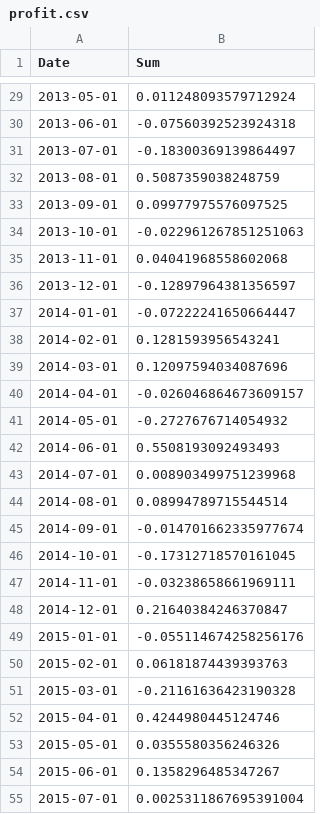
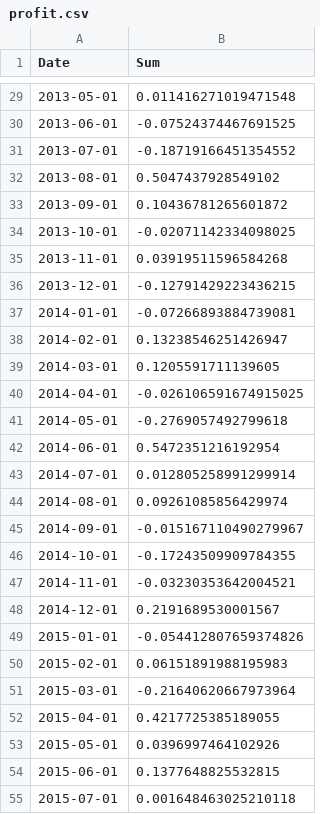
Before and after one commit to kimjuhwan1234/Financial_Engineering, a CSV file: lecture_data/profit.csv, drawn as a sheet; only a part is shown, gaps mark what is left out; the diff covers the shown part only.

```diff
--- a/lecture_data/profit.csv
+++ b/lecture_data/profit.csv
@@ -29,27 +29,27 @@ Date,Sum
-2013-05-01,0.011248093579712924
-2013-06-01,-0.07560392523924318
-2013-07-01,-0.18300369139864497
-2013-08-01,0.5087359038248759
-2013-09-01,0.09977975576097525
-2013-10-01,-0.022961267851251063
-2013-11-01,0.04041968558602068
-2013-12-01,-0.12897964381356597
-2014-01-01,-0.07222241650664447
-2014-02-01,0.1281593956543241
-2014-03-01,0.12097594034087696
-2014-04-01,-0.026046864673609157
-2014-05-01,-0.2727676714054932
-2014-06-01,0.5508193092493493
-2014-07-01,0.008903499751239968
-2014-08-01,0.08994789715544514
-2014-09-01,-0.014701662335977674
-2014-10-01,-0.17312718570161045
-2014-11-01,-0.03238658661969111
-2014-12-01,0.21640384246370847
-2015-01-01,-0.055114674258256176
-2015-02-01,0.06181874439393763
-2015-03-01,-0.21161636423190328
-2015-04-01,0.4244980445124746
-2015-05-01,0.0355580356246326
-2015-06-01,0.1358296485347267
-2015-07-01,0.0025311867695391004
+2013-05-01,0.011416271019471548
+2013-06-01,-0.07524374467691525
+2013-07-01,-0.18719166451354552
+2013-08-01,0.5047437928549102
+2013-09-01,0.10436781265601872
+2013-10-01,-0.02071142334098025
+2013-11-01,0.03919511596584268
+2013-12-01,-0.12791429223436215
+2014-01-01,-0.07266893884739081
+2014-02-01,0.13238546251426947
+2014-03-01,0.1205591711139605
+2014-04-01,-0.026106591674915025
+2014-05-01,-0.2769057492799618
+2014-06-01,0.5472351216192954
+2014-07-01,0.012805258991299914
+2014-08-01,0.09261085856429974
+2014-09-01,-0.015167110490279967
+2014-10-01,-0.17243509909784355
+2014-11-01,-0.03230353642004521
+2014-12-01,0.2191689530001567
+2015-01-01,-0.054412807659374826
+2015-02-01,0.06151891988195983
+2015-03-01,-0.21640620667973964
+2015-04-01,0.4217725385189055
+2015-05-01,0.0396997464102926
+2015-06-01,0.1377648825532815
+2015-07-01,0.001648463025210118
```
Also changed, not shown: 12 removed rows and 80 edited cells elsewhere in this file, 4 other files.
